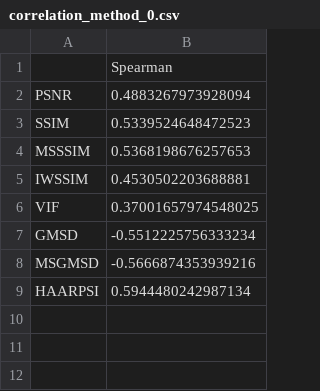
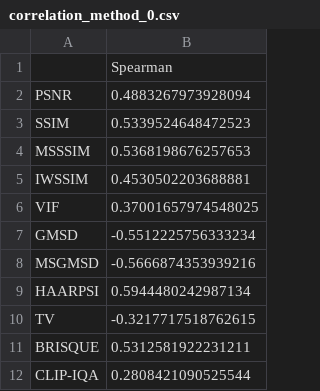
Before and after one commit to MellevdB/photoacoustic-image-quality-assessment, a CSV file: results/zenodo/correlations/0/correlation_method_0.csv, drawn as a sheet.

```diff
--- a/results/zenodo/correlations/0/correlation_method_0.csv
+++ b/results/zenodo/correlations/0/correlation_method_0.csv
@@ -9 +9,4 @@ MSGMSD,-0.5666874353939216
 HAARPSI,0.5944480242987134
+TV,-0.3217717518762615
+BRISQUE,0.5312581922231211
+CLIP-IQA,0.2808421090525544
```
Also changed, not shown: results/zenodo/correlations/1/correlation_method_1.csv, results/zenodo/correlations/2/correlation_method_2.csv, 12 other files.
